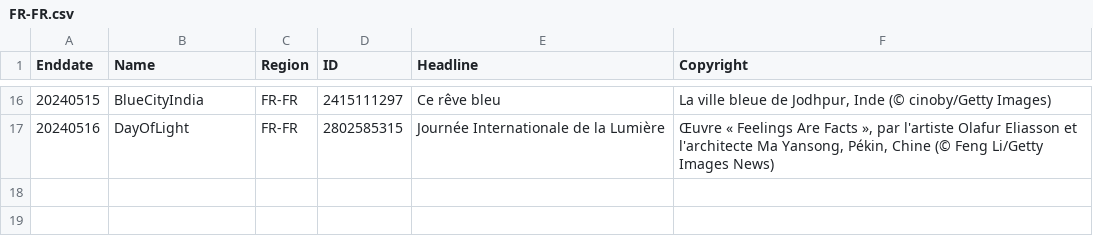
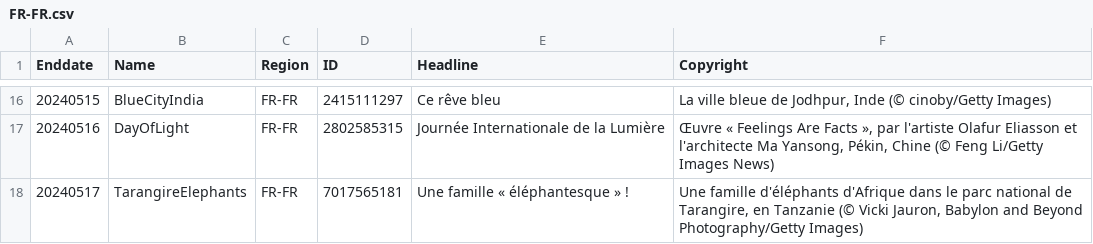
Before and after one commit to tauyoungsama/imageArchive, a CSV file: metadata/FR-FR.csv, drawn as a sheet; only a part is shown, gaps mark what is left out; the diff names each change by its address in the sheet, - before the commit and + after, or states it on an @@ line.

```diff
--- a/metadata/FR-FR.csv
+++ b/metadata/FR-FR.csv
+row 18: 20240517 | TarangireElephants | FR-FR | 7017565181 | Une famille « éléphantesque » ! | Une famille d'éléphants d'Afrique dans le parc national de Tarangire, en Tanzanie (© Vicki Jauron, Babylon and Beyond Photography/Getty Images)
```
Also changed, not shown: metadata/EN-GB.csv, metadata/EN-IN.csv, 10 other files.
